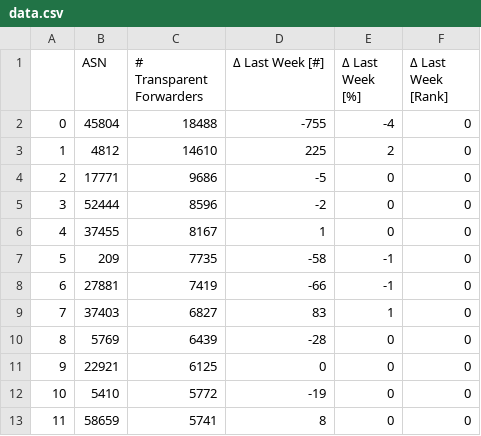
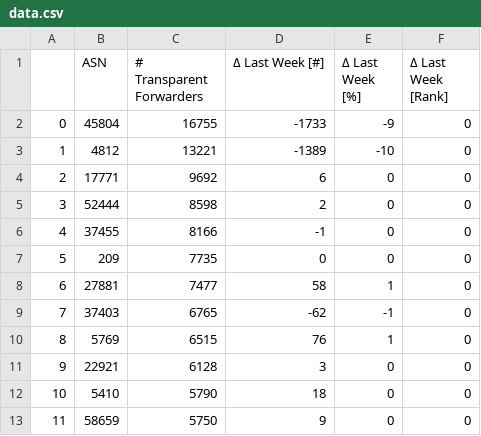
Before and after one commit to netd-tud/odns.secnow.net, a CSV file: _data/data.csv, drawn as a sheet; only a part is shown; the diff covers the shown part only.

```diff
--- a/_data/data.csv
+++ b/_data/data.csv
@@ -1,13 +1,13 @@
 ,ASN,# Transparent Forwarders,Δ Last Week [#],Δ Last Week [%],Δ Last Week [Rank]
-0,45804,18488,-755,-4,0
-1,4812,14610,225,2,0
-2,17771,9686,-5,0,0
-3,52444,8596,-2,0,0
-4,37455,8167,1,0,0
-5,209,7735,-58,-1,0
-6,27881,7419,-66,-1,0
-7,37403,6827,83,1,0
-8,5769,6439,-28,0,0
-9,22921,6125,0,0,0
-10,5410,5772,-19,0,0
-11,58659,5741,8,0,0
+0,45804,16755,-1733,-9,0
+1,4812,13221,-1389,-10,0
+2,17771,9692,6,0,0
+3,52444,8598,2,0,0
+4,37455,8166,-1,0,0
+5,209,7735,0,0,0
+6,27881,7477,58,1,0
+7,37403,6765,-62,-1,0
+8,5769,6515,76,1,0
+9,22921,6128,3,0,0
+10,5410,5790,18,0,0
+11,58659,5750,9,0,0
```
Also changed, not shown: 160 edited cells elsewhere in this file, 5 other files.
